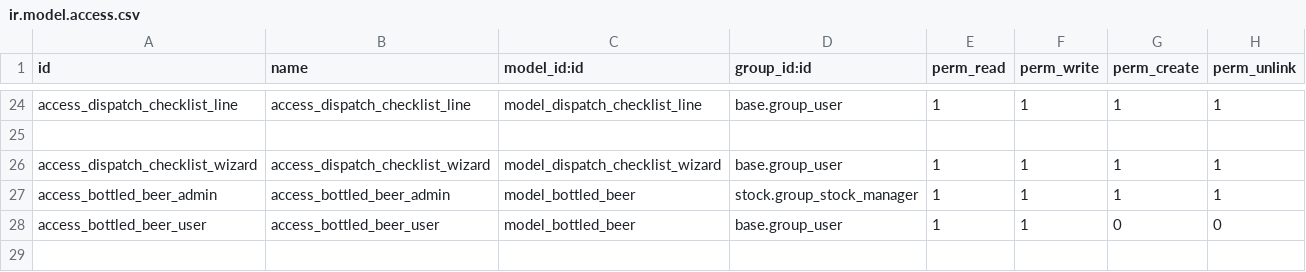
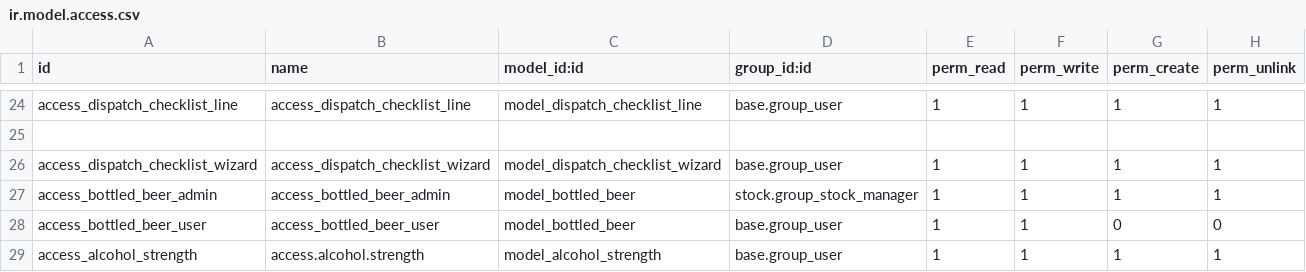
Before and after one commit to maharanavikas/american-brewcrafts, a CSV file: abcl_sale/security/ir.model.access.csv, drawn as a sheet; only a part is shown, gaps mark what is left out; the diff names each change by its address in the sheet, - before the commit and + after, or states it on an @@ line.

```diff
--- a/abcl_sale/security/ir.model.access.csv
+++ b/abcl_sale/security/ir.model.access.csv
+row 29: access_alcohol_strength | access.alcohol.strength | model_alcohol_strength | base.group_user | 1 | 1 | 1 | 1
```
Also changed, not shown: 7 other files.
